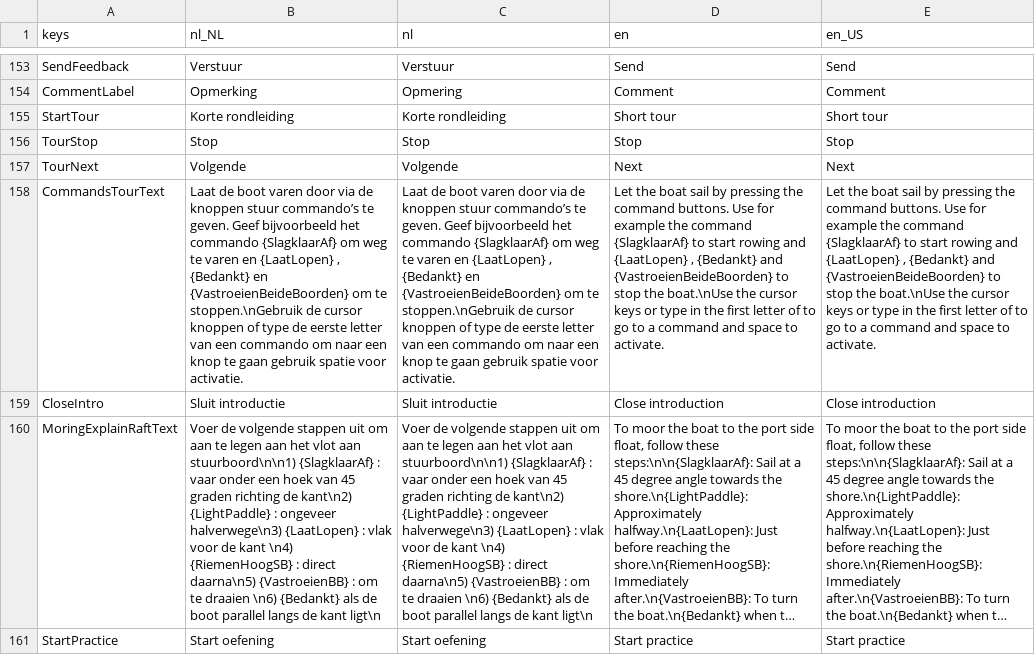
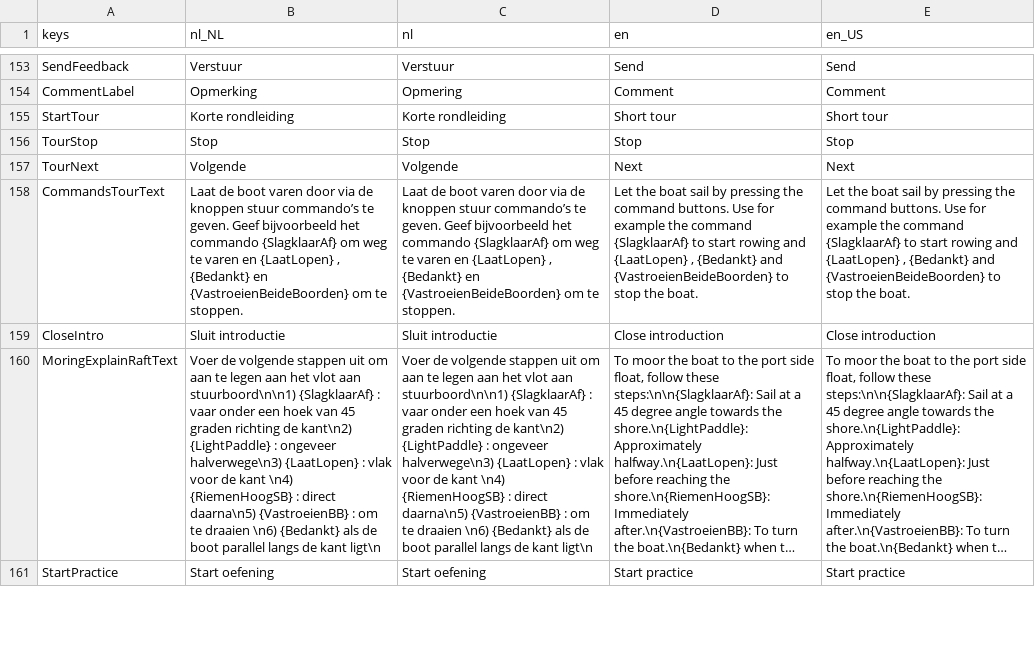
Before and after one commit to tijmenvangulik/PracticeRowingCommands, a CSV file: src/translations/Translations.csv, drawn as a sheet; only a part is shown, gaps mark what is left out; long unchanged cells end in …; the diff covers the shown part only; the diff names each change by its address in the sheet, - before the commit and + after, or states it on an @@ line.

```diff
--- a/src/translations/Translations.csv
+++ b/src/translations/Translations.csv
-B158 (nl_NL): …om te stoppen.\nGebruik de cursor knoppen of type de eerste letter van een commando om naar een knop te gaan gebruik spatie voor activatie.
+B158 (nl_NL): …om te stoppen.
-C158 (nl): …om te stoppen.\nGebruik de cursor knoppen of type de eerste letter van een commando om naar een knop te gaan gebruik spatie voor activatie.
+C158 (nl): …om te stoppen.
-D158 (en): …stop the boat.\nUse the cursor keys or type in the first letter of to go to a command and space to activate.
+D158 (en): …stop the boat.
-E158 (en_US): …stop the boat.\nUse the cursor keys or type in the first letter of to go to a command and space to activate.
+E158 (en_US): …stop the boat.
```
Also changed, not shown: 35 added rows elsewhere in this file, 26 other files.
